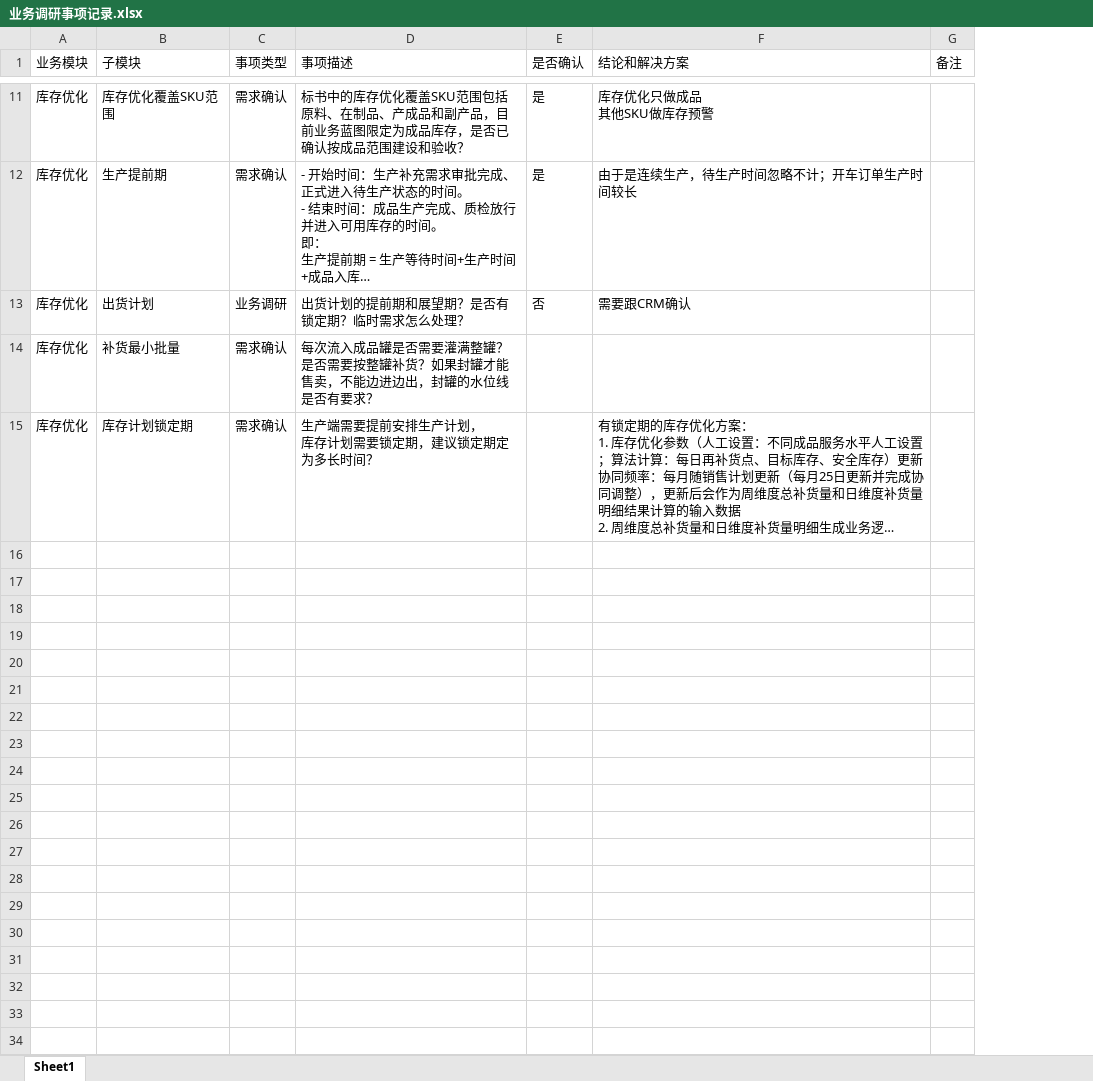
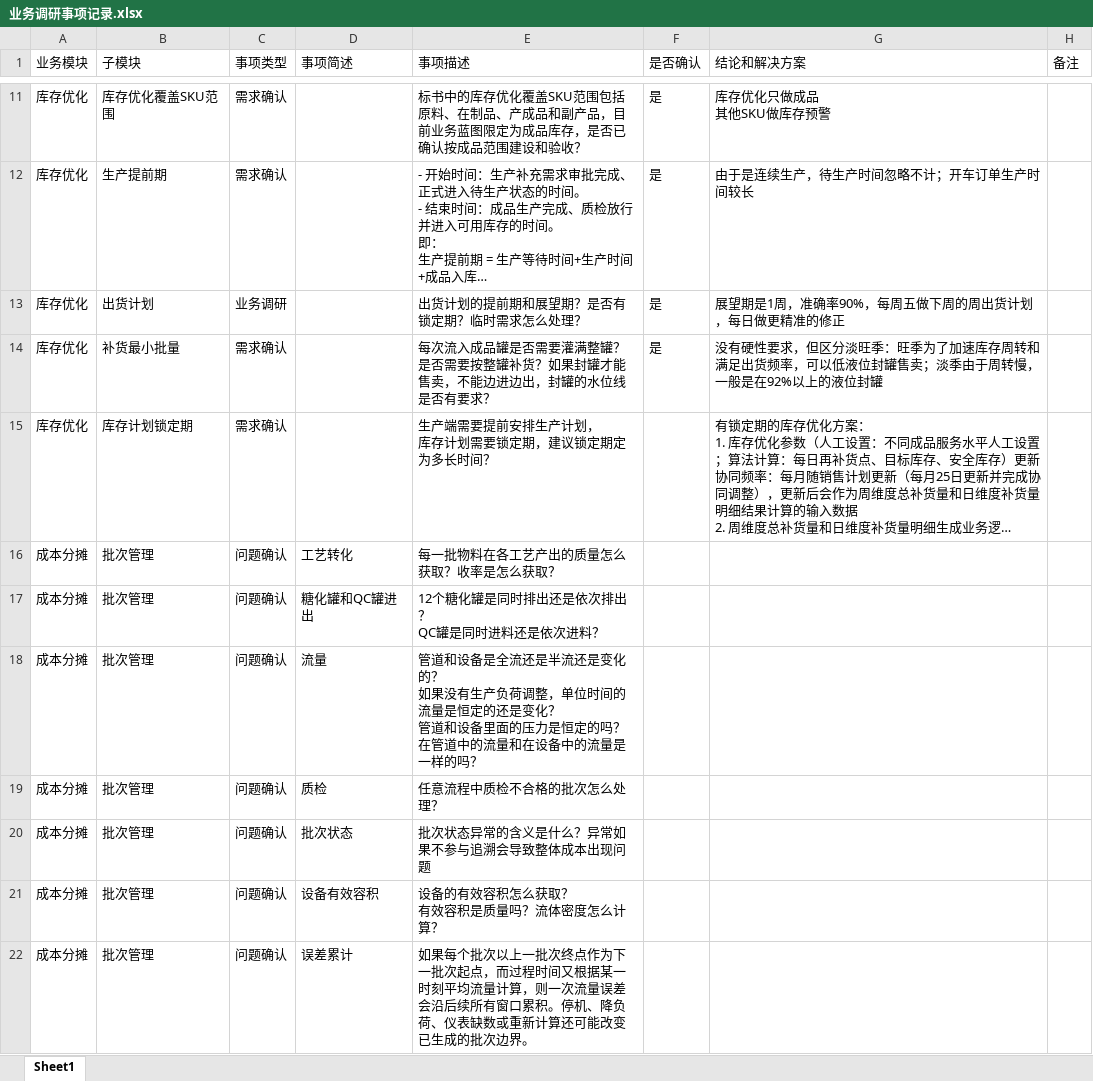
Before and after one commit to DDD71/scos_proj, an Excel workbook: 1-wiki-资料沉淀/业务调研事项记录.xlsx, sheet Sheet1, drawn as a sheet; only a part is shown, gaps mark what is left out; long unchanged cells end in …; values as stored, in another font and other column widths than the file's, no borders; addresses are those after the commit; ↵ is a line break in a cell; the diff covers the shown part only; the diff names each change by its address in the sheet, - before the commit and + after, or states it on an @@ line.

```diff
--- a/1-wiki-资料沉淀/业务调研事项记录.xlsx (sheet Sheet1)
+++ b/1-wiki-资料沉淀/业务调研事项记录.xlsx (sheet Sheet1)
+column D (事项简述), empty
-F13 (是否确认): 否
+F13 (是否确认): 是
-G13 (结论和解决方案): 需要跟CRM确认
+G13 (结论和解决方案): 展望期是1周，准确率90%，每周五做下周的周出货计划，每日做更精准的修正
-F14 (是否确认): (empty)
+F14 (是否确认): 是
-G14 (结论和解决方案): (empty)
+G14 (结论和解决方案): 没有硬性要求，但区分淡旺季：旺季为了加速库存周转和满足出货频率，可以低液位封罐售卖；淡季由于周转慢，一般是在92%以上的液位封罐
+row 16: 成本分摊 | 批次管理 | 问题确认 | 工艺转化 | 每一批物料在各工艺产出的质量怎么获取？收率是怎么获取？
+row 17: 成本分摊 | 批次管理 | 问题确认 | 糖化罐和QC罐进出 | 12个糖化罐是同时排出还是依次排出？ ↵ QC罐是同时进料还是依次进料？
+row 18: 成本分摊 | 批次管理 | 问题确认 | 流量 | 管道和设备是全流还是半流还是变化的？ ↵ 如果没有生产负荷调整，单位时间的流量是恒定的还是变化？ ↵ 管道和设备里面的压力是恒定的吗？ ↵ 在管道中的流量和在设备中的流量是一样的吗？
+row 19: 成本分摊 | 批次管理 | 问题确认 | 质检 | 任意流程中质检不合格的批次怎么处理？
+row 20: 成本分摊 | 批次管理 | 问题确认 | 批次状态 | 批次状态异常的含义是什么？异常如果不参与追溯会导致整体成本出现问题
+row 21: 成本分摊 | 批次管理 | 问题确认 | 设备有效容积 | 设备的有效容积怎么获取？ ↵ 有效容积是质量吗？流体密度怎么计算？
+row 22: 成本分摊 | 批次管理 | 问题确认 | 误差累计 | 如果每个批次以上一批次终点作为下一批次起点，而过程时间又根据某一时刻平均流量计算，则一次流量误差会沿后续所有窗口累积。停机、降负荷、仪表缺数或重新计算还可能改变已生成的批次边界。
```
Also changed, not shown: 22 added rows elsewhere in this sheet, 2 other files.
